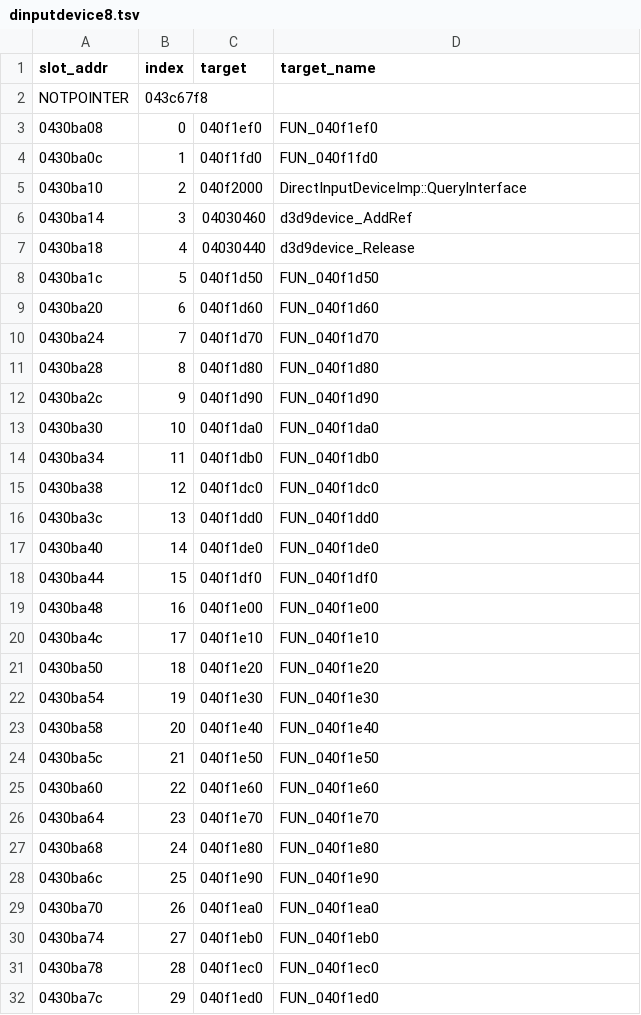
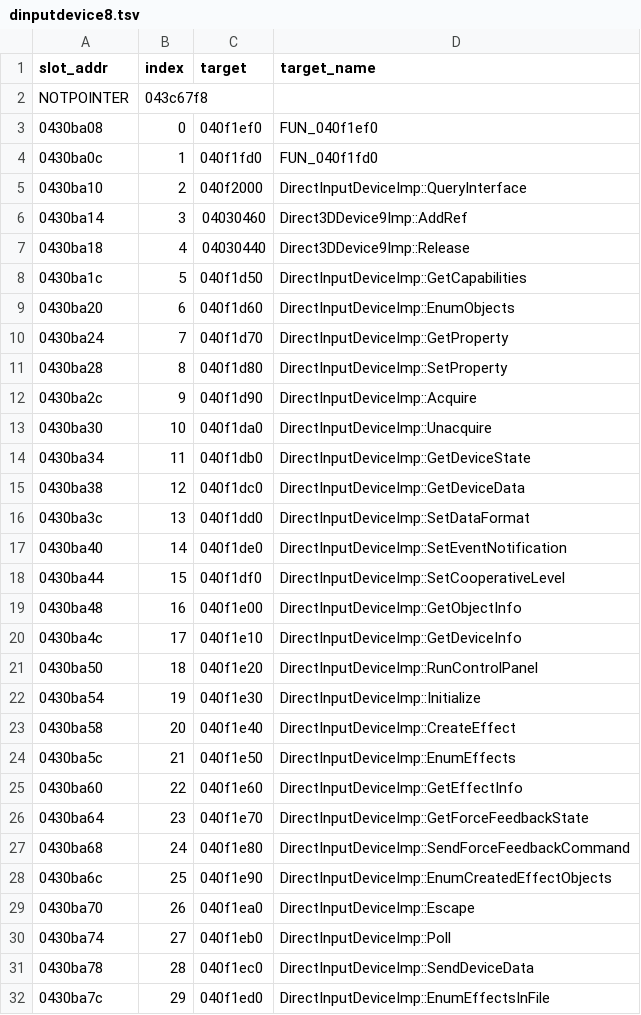
Before and after one commit to thegliffy/OpenRow2, a TSV file: agent/vtables/dinputdevice8.tsv, drawn as a sheet; only a part is shown; the diff covers the shown part only.

```diff
--- a/agent/vtables/dinputdevice8.tsv
+++ b/agent/vtables/dinputdevice8.tsv
@@ -5,28 +5,28 @@ NOTPOINTER	043c67f8
 0430ba10	2	040f2000	DirectInputDeviceImp::QueryInterface
-0430ba14	3	04030460	d3d9device_AddRef
-0430ba18	4	04030440	d3d9device_Release
-0430ba1c	5	040f1d50	FUN_040f1d50
-0430ba20	6	040f1d60	FUN_040f1d60
-0430ba24	7	040f1d70	FUN_040f1d70
-0430ba28	8	040f1d80	FUN_040f1d80
-0430ba2c	9	040f1d90	FUN_040f1d90
-0430ba30	10	040f1da0	FUN_040f1da0
-0430ba34	11	040f1db0	FUN_040f1db0
-0430ba38	12	040f1dc0	FUN_040f1dc0
-0430ba3c	13	040f1dd0	FUN_040f1dd0
-0430ba40	14	040f1de0	FUN_040f1de0
-0430ba44	15	040f1df0	FUN_040f1df0
-0430ba48	16	040f1e00	FUN_040f1e00
-0430ba4c	17	040f1e10	FUN_040f1e10
-0430ba50	18	040f1e20	FUN_040f1e20
-0430ba54	19	040f1e30	FUN_040f1e30
-0430ba58	20	040f1e40	FUN_040f1e40
-0430ba5c	21	040f1e50	FUN_040f1e50
-0430ba60	22	040f1e60	FUN_040f1e60
-0430ba64	23	040f1e70	FUN_040f1e70
-0430ba68	24	040f1e80	FUN_040f1e80
-0430ba6c	25	040f1e90	FUN_040f1e90
-0430ba70	26	040f1ea0	FUN_040f1ea0
-0430ba74	27	040f1eb0	FUN_040f1eb0
-0430ba78	28	040f1ec0	FUN_040f1ec0
-0430ba7c	29	040f1ed0	FUN_040f1ed0
+0430ba14	3	04030460	Direct3DDevice9Imp::AddRef
+0430ba18	4	04030440	Direct3DDevice9Imp::Release
+0430ba1c	5	040f1d50	DirectInputDeviceImp::GetCapabilities
+0430ba20	6	040f1d60	DirectInputDeviceImp::EnumObjects
+0430ba24	7	040f1d70	DirectInputDeviceImp::GetProperty
+0430ba28	8	040f1d80	DirectInputDeviceImp::SetProperty
+0430ba2c	9	040f1d90	DirectInputDeviceImp::Acquire
+0430ba30	10	040f1da0	DirectInputDeviceImp::Unacquire
+0430ba34	11	040f1db0	DirectInputDeviceImp::GetDeviceState
+0430ba38	12	040f1dc0	DirectInputDeviceImp::GetDeviceData
+0430ba3c	13	040f1dd0	DirectInputDeviceImp::SetDataFormat
+0430ba40	14	040f1de0	DirectInputDeviceImp::SetEventNotification
+0430ba44	15	040f1df0	DirectInputDeviceImp::SetCooperativeLevel
+0430ba48	16	040f1e00	DirectInputDeviceImp::GetObjectInfo
+0430ba4c	17	040f1e10	DirectInputDeviceImp::GetDeviceInfo
+0430ba50	18	040f1e20	DirectInputDeviceImp::RunControlPanel
+0430ba54	19	040f1e30	DirectInputDeviceImp::Initialize
+0430ba58	20	040f1e40	DirectInputDeviceImp::CreateEffect
+0430ba5c	21	040f1e50	DirectInputDeviceImp::EnumEffects
+0430ba60	22	040f1e60	DirectInputDeviceImp::GetEffectInfo
+0430ba64	23	040f1e70	DirectInputDeviceImp::GetForceFeedbackState
+0430ba68	24	040f1e80	DirectInputDeviceImp::SendForceFeedbackCommand
+0430ba6c	25	040f1e90	DirectInputDeviceImp::EnumCreatedEffectObjects
+0430ba70	26	040f1ea0	DirectInputDeviceImp::Escape
+0430ba74	27	040f1eb0	DirectInputDeviceImp::Poll
+0430ba78	28	040f1ec0	DirectInputDeviceImp::SendDeviceData
+0430ba7c	29	040f1ed0	DirectInputDeviceImp::EnumEffectsInFile
```
Also changed, not shown: 77 edited cells elsewhere in this file, agent/vtables/dinputgamepad.tsv, agent/vtables/iaudioclient.tsv, 18 other files.
